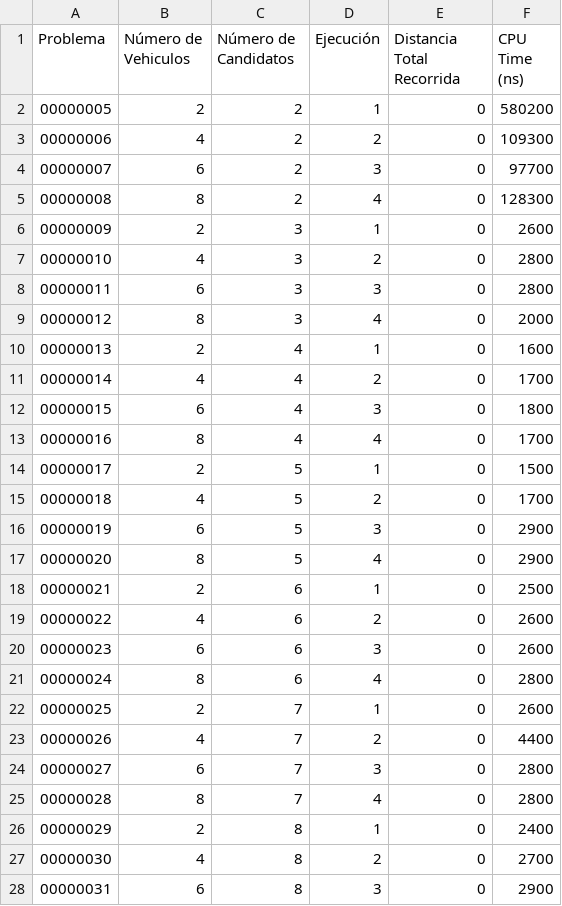
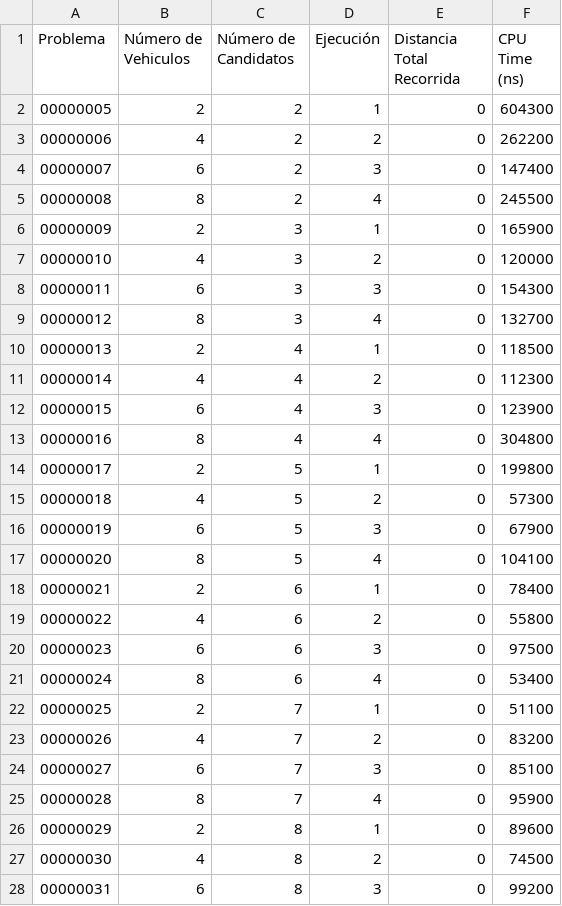
Before and after one commit to DanielHrdez/vehicle-routing-problem, a CSV file: csv/grasp.csv, drawn as a sheet; only a part is shown; the diff covers the shown part only.

```diff
--- a/csv/grasp.csv
+++ b/csv/grasp.csv
@@ -1,28 +1,28 @@
 Problema,Número de Vehiculos,Número de Candidatos,Ejecución,Distancia Total Recorrida,CPU Time (ns),
-00000005,2,2,1,0,580200,
-00000006,4,2,2,0,109300,
-00000007,6,2,3,0,97700,
-00000008,8,2,4,0,128300,
-00000009,2,3,1,0,2600,
-00000010,4,3,2,0,2800,
-00000011,6,3,3,0,2800,
-00000012,8,3,4,0,2000,
-00000013,2,4,1,0,1600,
-00000014,4,4,2,0,1700,
-00000015,6,4,3,0,1800,
-00000016,8,4,4,0,1700,
-00000017,2,5,1,0,1500,
-00000018,4,5,2,0,1700,
-00000019,6,5,3,0,2900,
-00000020,8,5,4,0,2900,
-00000021,2,6,1,0,2500,
-00000022,4,6,2,0,2600,
-00000023,6,6,3,0,2600,
-00000024,8,6,4,0,2800,
-00000025,2,7,1,0,2600,
-00000026,4,7,2,0,4400,
-00000027,6,7,3,0,2800,
-00000028,8,7,4,0,2800,
-00000029,2,8,1,0,2400,
-00000030,4,8,2,0,2700,
-00000031,6,8,3,0,2900,
+00000005,2,2,1,0,604300,
+00000006,4,2,2,0,262200,
+00000007,6,2,3,0,147400,
+00000008,8,2,4,0,245500,
+00000009,2,3,1,0,165900,
+00000010,4,3,2,0,120000,
+00000011,6,3,3,0,154300,
+00000012,8,3,4,0,132700,
+00000013,2,4,1,0,118500,
+00000014,4,4,2,0,112300,
+00000015,6,4,3,0,123900,
+00000016,8,4,4,0,304800,
+00000017,2,5,1,0,199800,
+00000018,4,5,2,0,57300,
+00000019,6,5,3,0,67900,
+00000020,8,5,4,0,104100,
+00000021,2,6,1,0,78400,
+00000022,4,6,2,0,55800,
+00000023,6,6,3,0,97500,
+00000024,8,6,4,0,53400,
+00000025,2,7,1,0,51100,
+00000026,4,7,2,0,83200,
+00000027,6,7,3,0,85100,
+00000028,8,7,4,0,95900,
+00000029,2,8,1,0,89600,
+00000030,4,8,2,0,74500,
+00000031,6,8,3,0,99200,
```
Also changed, not shown: 9 edited cells elsewhere in this file, 6 other files.
